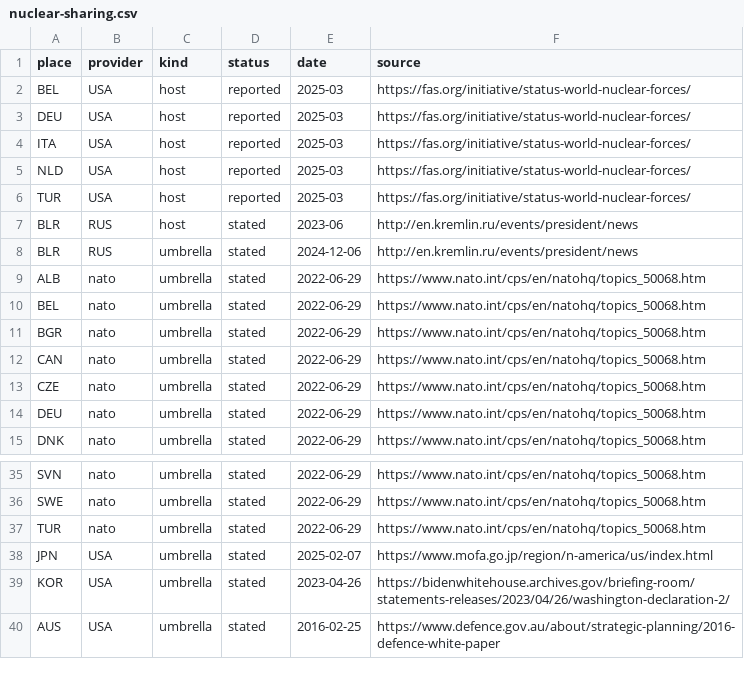
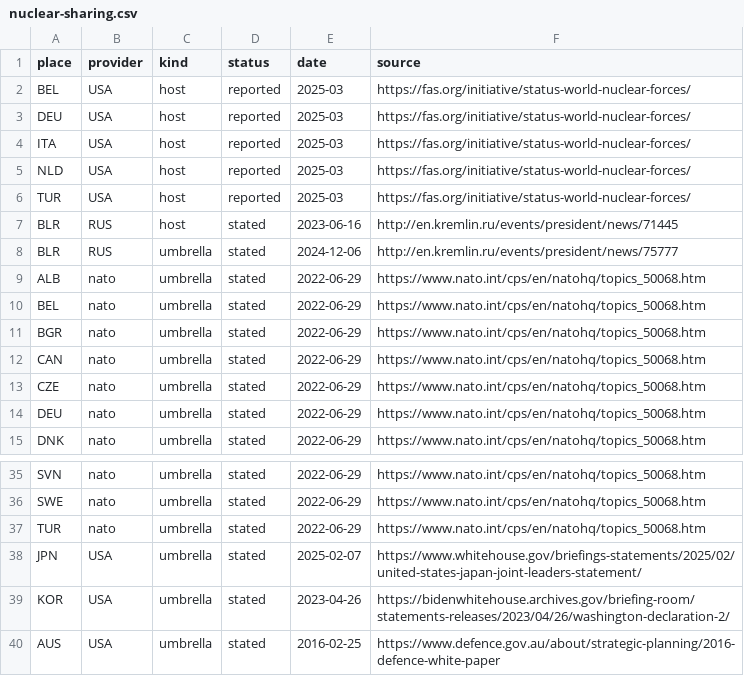
Before and after one commit to justinasweb/geopolitics-tools, a CSV file: src/data/nuclear-sharing.csv, drawn as a sheet; only a part is shown, gaps mark what is left out.

```diff
--- a/src/data/nuclear-sharing.csv
+++ b/src/data/nuclear-sharing.csv
@@ -6,4 +6,4 @@ NLD,USA,host,reported,2025-03,https://fas.org/initiative/status-world-nuclear-fo
 TUR,USA,host,reported,2025-03,https://fas.org/initiative/status-world-nuclear-forces/
-BLR,RUS,host,stated,2023-06,http://en.kremlin.ru/events/president/news
-BLR,RUS,umbrella,stated,2024-12-06,http://en.kremlin.ru/events/president/news
+BLR,RUS,host,stated,2023-06-16,http://en.kremlin.ru/events/president/news/71445
+BLR,RUS,umbrella,stated,2024-12-06,http://en.kremlin.ru/events/president/news/75777
 ALB,nato,umbrella,stated,2022-06-29,https://www.nato.int/cps/en/natohq/topics_50068.htm
@@ -37,3 +37,3 @@ SWE,nato,umbrella,stated,2022-06-29,https://www.nato.int/cps/en/natohq/topics_50
 TUR,nato,umbrella,stated,2022-06-29,https://www.nato.int/cps/en/natohq/topics_50068.htm
-JPN,USA,umbrella,stated,2025-02-07,https://www.mofa.go.jp/region/n-america/us/index.html
+JPN,USA,umbrella,stated,2025-02-07,https://www.whitehouse.gov/briefings-statements/2025/02/united-states-japan-joint-leaders-statement/
 KOR,USA,umbrella,stated,2023-04-26,https://bidenwhitehouse.archives.gov/briefing-room/statements-releases/2023/04/26/washington-declaration-2/
```
Also changed, not shown: 15 other files.
